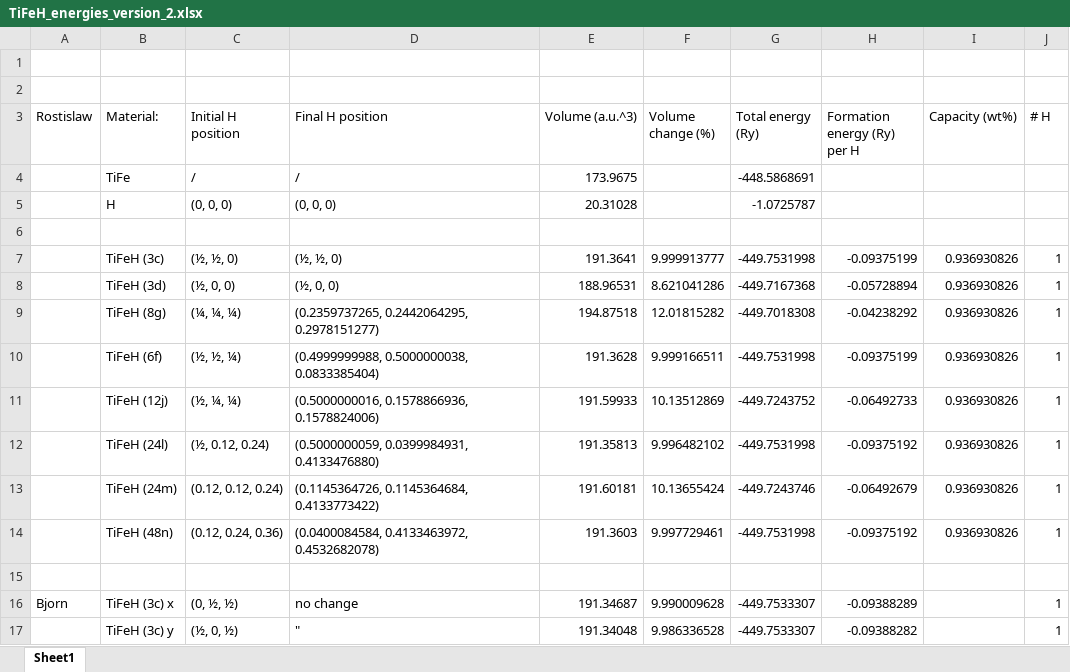
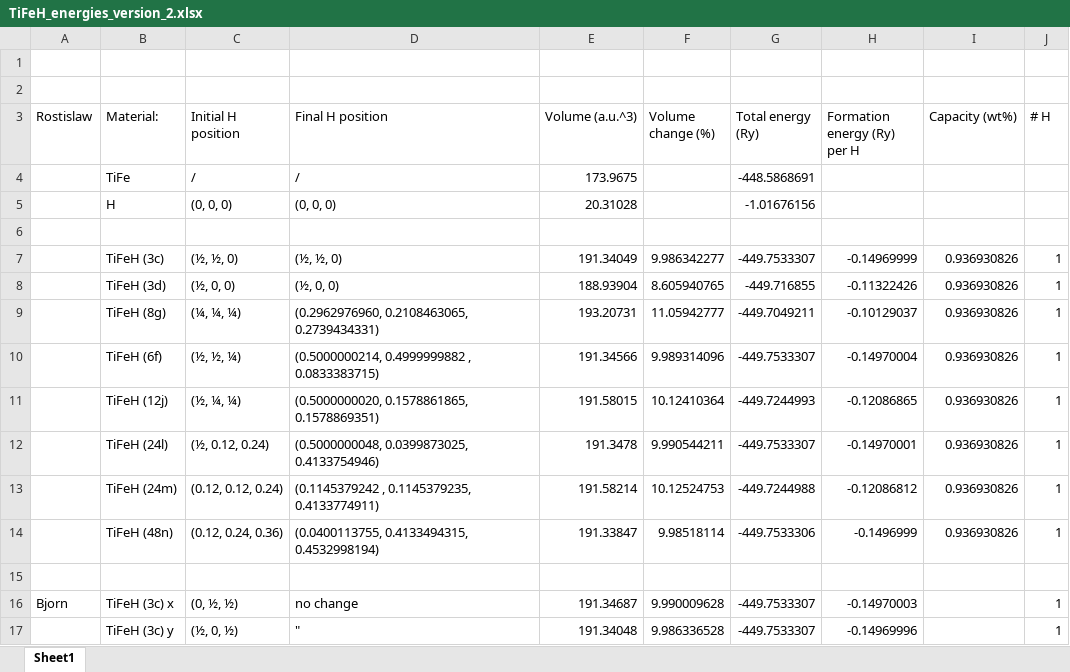
Before and after one commit to rashurko/Compmatphys-Project-Team2-2025-2026, an Excel workbook: hydrogen_storage_step_4/TiFeH_energies_version_2.xlsx, sheet Sheet1, drawn as a sheet; only a part is shown; values as stored, in another font and other column widths than the file's, no borders; charts and pictures not drawn; removed rows and columns are numbered as before the commit, all else as after; the diff covers the shown part only; the diff names each change by its address in the sheet, - before the commit and + after, or states it on an @@ line.

Commit message:
Energy value for the new potential

```diff
--- a/hydrogen_storage_step_4/TiFeH_energies_version_2.xlsx (sheet Sheet1)
+++ b/hydrogen_storage_step_4/TiFeH_energies_version_2.xlsx (sheet Sheet1)
-G5 (Total energy (Ry)): -1.0725787
+G5 (Total energy (Ry)): -1.01676156
-E7 (Volume (a.u.^3)): 191.3641
+E7 (Volume (a.u.^3)): 191.34049
-F7 (Volume change (%)): 9.999913777
+F7 (Volume change (%)): 9.986342277
-G7 (Total energy (Ry)): -449.7531998
+G7 (Total energy (Ry)): -449.7533307
-H7 (Formation energy (Ry) per H): -0.09375199
+H7 (Formation energy (Ry) per H): -0.14969999
-E8 (Volume (a.u.^3)): 188.96531
+E8 (Volume (a.u.^3)): 188.93904
-F8 (Volume change (%)): 8.621041286
+F8 (Volume change (%)): 8.605940765
-G8 (Total energy (Ry)): -449.7167368
+G8 (Total energy (Ry)): -449.716855
-H8 (Formation energy (Ry) per H): -0.05728894
+H8 (Formation energy (Ry) per H): -0.11322426
-row 9:  | TiFeH (8g) | (¼, ¼, ¼) | (0.2359737265, 0.2442064295, 0.2978151277) | 194.87518 | 12.01815282 | -449.7018308 | -0.04238292 | 0.936930826 | 1
+row 9:  | TiFeH (8g) | (¼, ¼, ¼) | (0.2962976960, 0.2108463065, 0.2739434331) | 193.20731 | 11.05942777 | -449.7049211 | -0.10129037 | 0.936930826 | 1
-D10 (Final H position): (0.4999999988, 0.5000000038, 0.0833385404)
+D10 (Final H position): (0.5000000214, 0.4999999882 , 0.0833383715)
-E10 (Volume (a.u.^3)): 191.3628
+E10 (Volume (a.u.^3)): 191.34566
-F10 (Volume change (%)): 9.999166511
+F10 (Volume change (%)): 9.989314096
-G10 (Total energy (Ry)): -449.7531998
+G10 (Total energy (Ry)): -449.7533307
-H10 (Formation energy (Ry) per H): -0.09375199
+H10 (Formation energy (Ry) per H): -0.14970004
-D11 (Final H position): (0.5000000016, 0.1578866936, 0.1578824006)
+D11 (Final H position): (0.5000000020, 0.1578861865, 0.1578869351)
-E11 (Volume (a.u.^3)): 191.59933
+E11 (Volume (a.u.^3)): 191.58015
-F11 (Volume change (%)): 10.13512869
+F11 (Volume change (%)): 10.12410364
-G11 (Total energy (Ry)): -449.7243752
+G11 (Total energy (Ry)): -449.7244993
-H11 (Formation energy (Ry) per H): -0.06492733
+H11 (Formation energy (Ry) per H): -0.12086865
-D12 (Final H position): (0.5000000059, 0.0399984931, 0.4133476880)
+D12 (Final H position): (0.5000000048, 0.0399873025, 0.4133754946)
-E12 (Volume (a.u.^3)): 191.35813
+E12 (Volume (a.u.^3)): 191.3478
-F12 (Volume change (%)): 9.996482102
+F12 (Volume change (%)): 9.990544211
-G12 (Total energy (Ry)): -449.7531998
+G12 (Total energy (Ry)): -449.7533307
-H12 (Formation energy (Ry) per H): -0.09375192
+H12 (Formation energy (Ry) per H): -0.14970001
-row 13:  | TiFeH (24m) | (0.12, 0.12, 0.24) | (0.1145364726, 0.1145364684, 0.4133773422) | 191.60181 | 10.13655424 | -449.7243746 | -0.06492679 | 0.936930826 | 1
-row 14:  | TiFeH (48n) | (0.12, 0.24, 0.36) | (0.0400084584, 0.4133463972, 0.4532682078) | 191.3603 | 9.997729461 | -449.7531998 | -0.09375192 | 0.936930826 | 1
+row 13:  | TiFeH (24m) | (0.12, 0.12, 0.24) | (0.1145379242 , 0.1145379235, 0.4133774911) | 191.58214 | 10.12524753 | -449.7244988 | -0.12086812 | 0.936930826 | 1
+row 14:  | TiFeH (48n) | (0.12, 0.24, 0.36) | (0.0400113755, 0.4133494315, 0.4532998194) | 191.33847 | 9.98518114 | -449.7533306 | -0.1496999 | 0.936930826 | 1
-H16 (Formation energy (Ry) per H): -0.09388289
+H16 (Formation energy (Ry) per H): -0.14970003
-H17 (Formation energy (Ry) per H): -0.09388282
+H17 (Formation energy (Ry) per H): -0.14969996
```
Also changed, not shown: 18 edited cells elsewhere in this sheet, charts or pictures.
